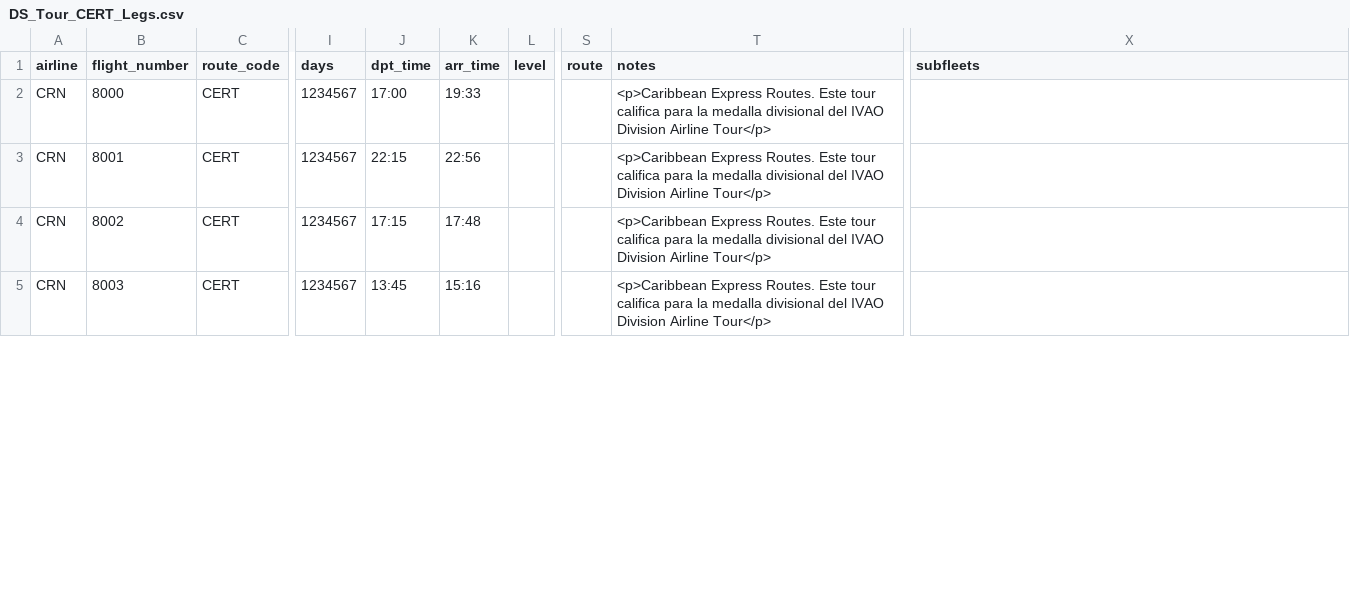
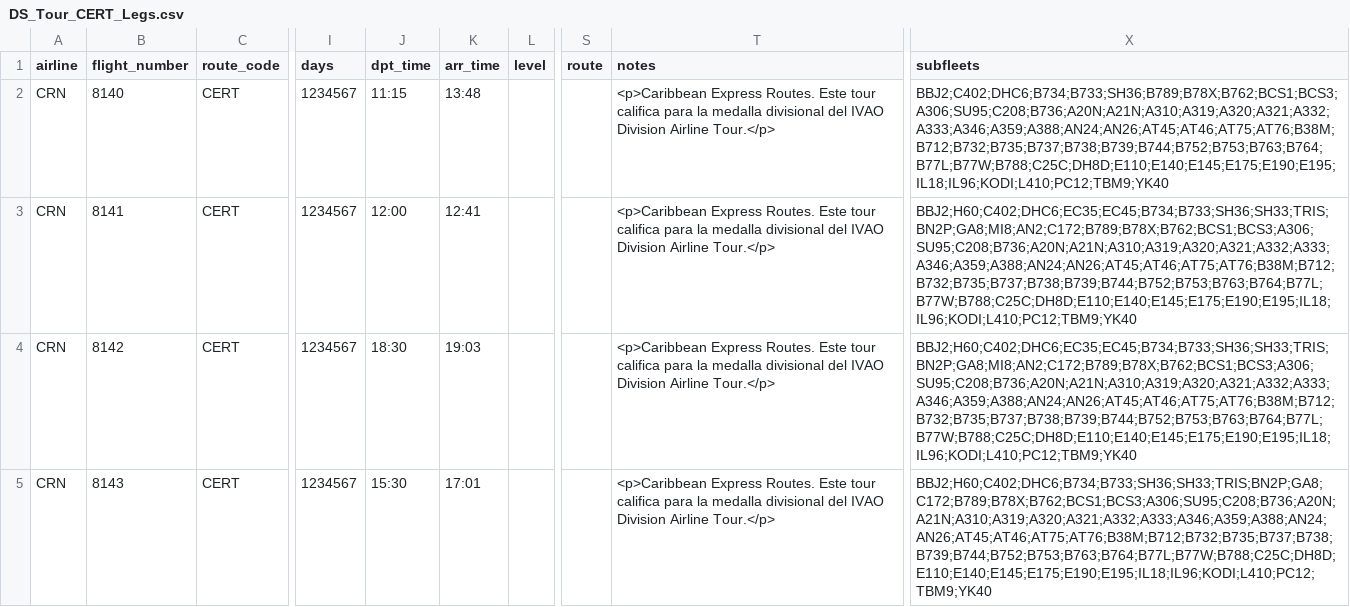
Before and after one commit to aerocaribbeanva/phpvms-utilities, a CSV file: flights-generator/TOURS/CERT/DS_Tour_CERT_Legs.csv, drawn as a sheet; only a part is shown, gaps mark what is left out; the diff covers the shown part only; the diff names each change by its address in the sheet, - before the commit and + after, or states it on an @@ line.

```diff
--- a/flights-generator/TOURS/CERT/DS_Tour_CERT_Legs.csv
+++ b/flights-generator/TOURS/CERT/DS_Tour_CERT_Legs.csv
-B2 (flight_number): 8000
+B2 (flight_number): 8140
-J2 (dpt_time): 17:00
+J2 (dpt_time): 11:15
-K2 (arr_time): 19:33
+K2 (arr_time): 13:48
-T2:T5 (notes): …Division Airline Tour</p>
+T2:T5 (notes): …Division Airline Tour.</p>
-X2 (subfleets): (empty)
+X2 (subfleets): BBJ2;C402;DHC6;B734;B733;SH36;B789;B78X;B762;BCS1;BCS3;A306;SU95;C208;B736;A20N;A21N;A310;A319;A320;A321;A332;A333;A346;A359;A388;AN24;AN26;AT45;AT46;AT75;AT76;B38M;B712;B732;B735;B737;B738;B739;B744;B752;B753;B763;B764;B77L;B77W;B788;C25C;DH8D;E110;E140;E145;E175;E190;E195;IL18;IL96;KODI;L410;PC12;TBM9;YK40
-B3 (flight_number): 8001
+B3 (flight_number): 8141
-J3 (dpt_time): 22:15
+J3 (dpt_time): 12:00
-K3 (arr_time): 22:56
+K3 (arr_time): 12:41
-X3:X4 (subfleets): (empty)
+X3:X4 (subfleets): BBJ2;H60;C402;DHC6;EC35;EC45;B734;B733;SH36;SH33;TRIS;BN2P;GA8;MI8;AN2;C172;B789;B78X;B762;BCS1;BCS3;A306;SU95;C208;B736;A20N;A21N;A310;A319;A320;A321;A332;A333;A346;A359;A388;AN24;AN26;AT45;AT46;AT75;AT76;B38M;B712;B732;B735;B737;B738;B739;B744;B752;B753;B763;B764;B77L;B77W;B788;C25C;DH8D;E110;E140;E145;E175;E190;E195;IL18;IL96;KODI;L410;PC12;TBM9;YK40
-B4 (flight_number): 8002
+B4 (flight_number): 8142
-J4 (dpt_time): 17:15
+J4 (dpt_time): 18:30
-K4 (arr_time): 17:48
+K4 (arr_time): 19:03
-B5 (flight_number): 8003
+B5 (flight_number): 8143
-J5 (dpt_time): 13:45
+J5 (dpt_time): 15:30
-K5 (arr_time): 15:16
+K5 (arr_time): 17:01
-X5 (subfleets): (empty)
+X5 (subfleets): BBJ2;H60;C402;DHC6;B734;B733;SH36;SH33;TRIS;BN2P;GA8;C172;B789;B78X;B762;BCS1;BCS3;A306;SU95;C208;B736;A20N;A21N;A310;A319;A320;A321;A332;A333;A346;A359;A388;AN24;AN26;AT45;AT46;AT75;AT76;B38M;B712;B732;B735;B737;B738;B739;B744;B752;B753;B763;B764;B77L;B77W;B788;C25C;DH8D;E110;E140;E145;E175;E190;E195;IL18;IL96;KODI;L410;PC12;TBM9;YK40
```
Also changed, not shown: 25 edited cells elsewhere in this file, flights-generator/TOURS/DAT1/DS_Tour_DAT1_Legs.csv.
